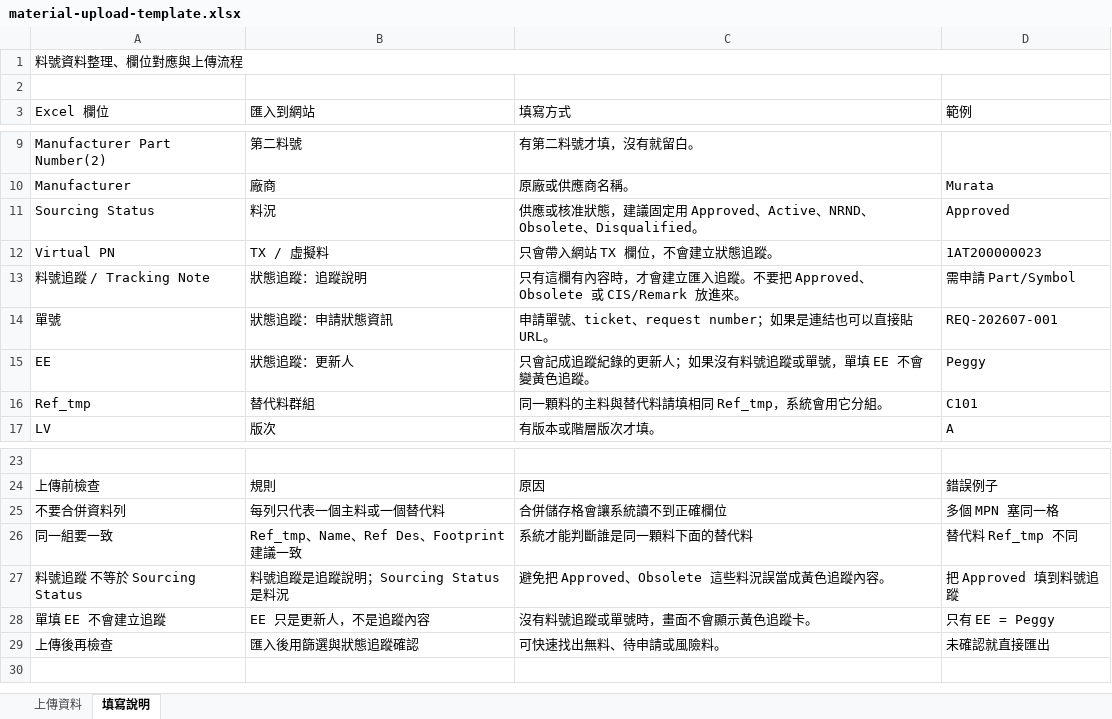
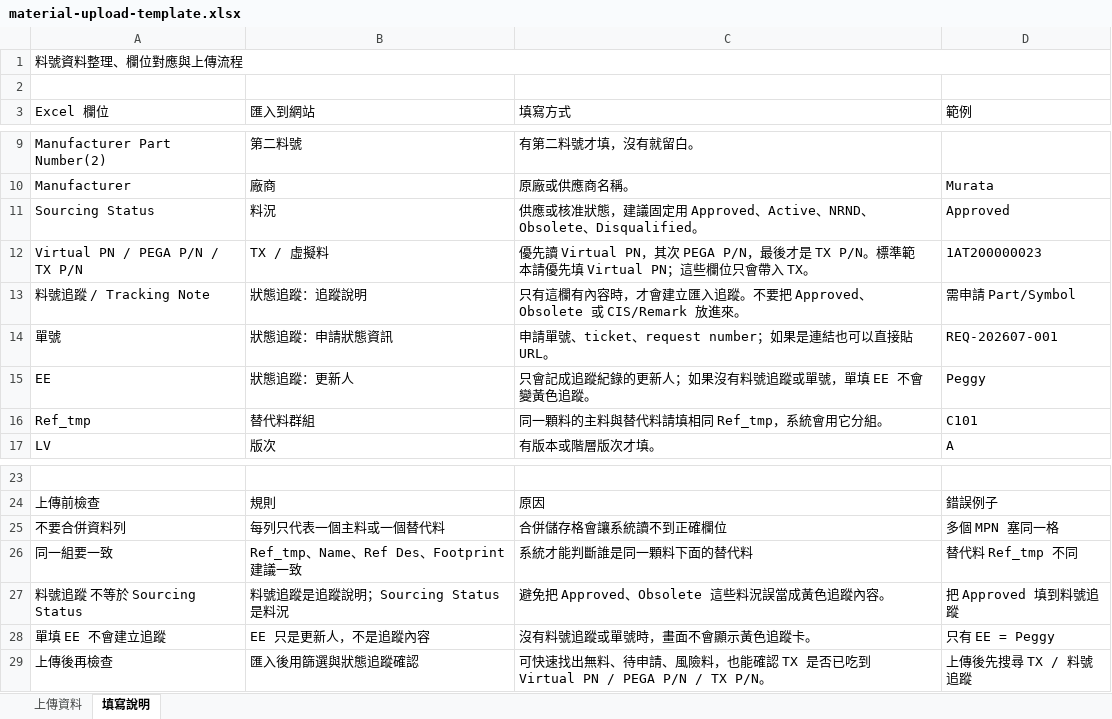
Before and after one commit to lovableteat/station-status-hub, an Excel workbook: public/material-upload-template.xlsx, sheet 填寫說明, drawn as a sheet; only a part is shown, gaps mark what is left out; values as stored, in another font and other column widths than the file's, no borders; the diff names each change by its address in the sheet, - before the commit and + after, or states it on an @@ line.

```diff
--- a/public/material-upload-template.xlsx (sheet 填寫說明)
+++ b/public/material-upload-template.xlsx (sheet 填寫說明)
-A12 (Excel 欄位): Virtual PN
+A12 (Excel 欄位): Virtual PN / PEGA P/N / TX P/N
-C12 (填寫方式): 只會帶入網站 TX 欄位，不會建立狀態追蹤。
+C12 (填寫方式): 優先讀 Virtual PN，其次 PEGA P/N，最後才是 TX P/N。標準範本請優先填 Virtual PN；這些欄位只會帶入 TX。
-C29 (填寫方式): 可快速找出無料、待申請或風險料。
+C29 (填寫方式): 可快速找出無料、待申請、風險料，也能確認 TX 是否已吃到 Virtual PN / PEGA P/N / TX P/N。
-D29 (範例): 未確認就直接匯出
+D29 (範例): 上傳後先搜尋 TX / 料號追蹤
```
Also changed, not shown: sheet 上傳資料, 2 other files.
